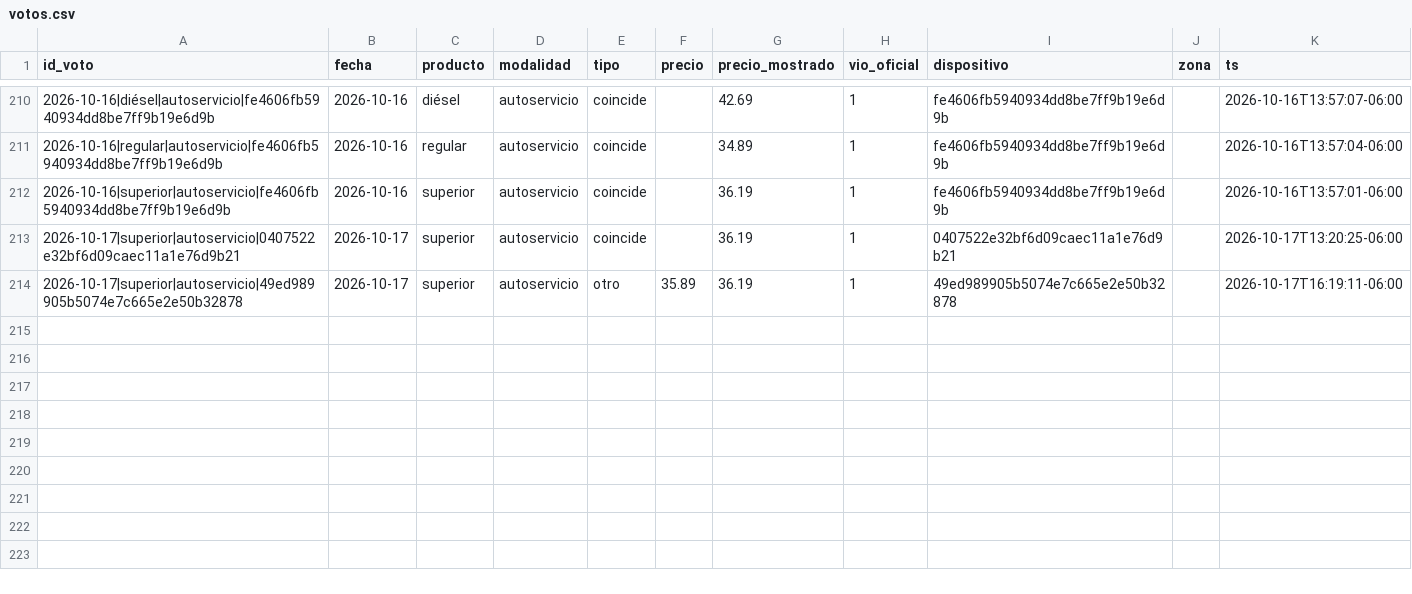
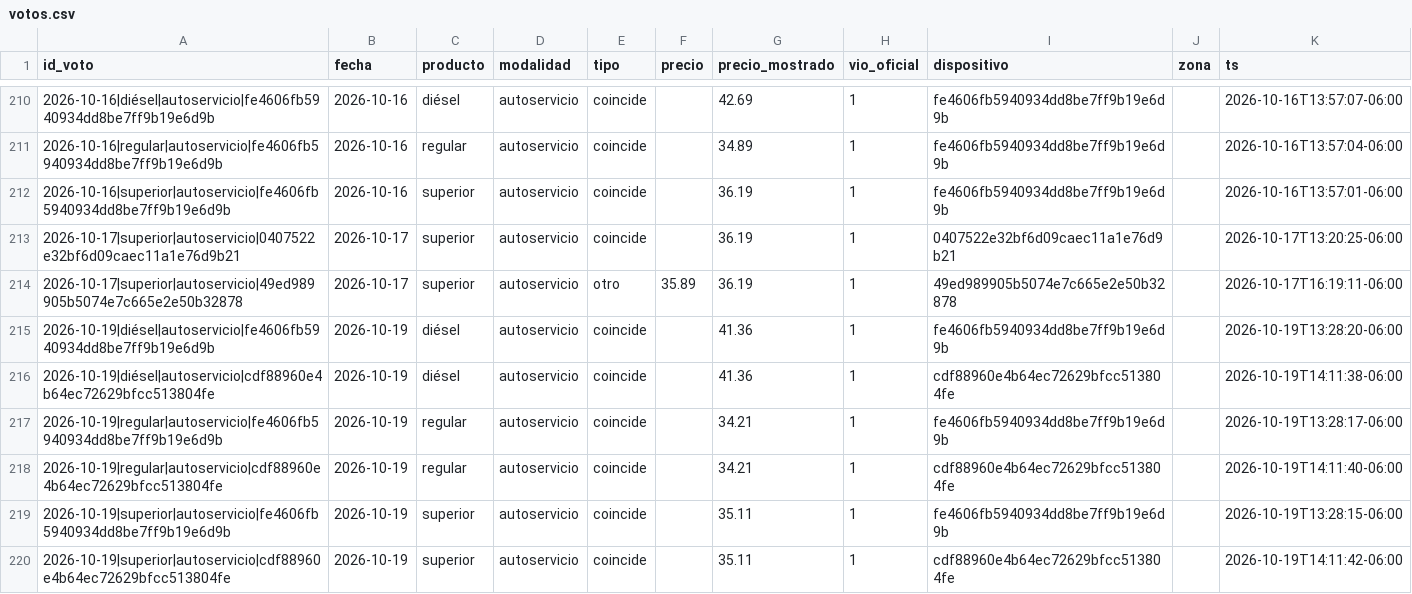
Before and after one commit to yartoorsdar/gasolina-gt, a CSV file: data/db/votos.csv, drawn as a sheet; only a part is shown, gaps mark what is left out.

```diff
--- a/data/db/votos.csv
+++ b/data/db/votos.csv
@@ -214 +214,7 @@ id_voto,fecha,producto,modalidad,tipo,precio,precio_mostrado,vio_oficial,disposi
 2026-10-17|superior|autoservicio|49ed989905b5074e7c665e2e50b32878,2026-10-17,superior,autoservicio,otro,35.89,36.19,1,49ed989905b5074e7c665e2e50b32878,,2026-10-17T16:19:11-06:00
+2026-10-19|diésel|autoservicio|fe4606fb5940934dd8be7ff9b19e6d9b,2026-10-19,diésel,autoservicio,coincide,,41.36,1,fe4606fb5940934dd8be7ff9b19e6d9b,,2026-10-19T13:28:20-06:00
+2026-10-19|diésel|autoservicio|cdf88960e4b64ec72629bfcc513804fe,2026-10-19,diésel,autoservicio,coincide,,41.36,1,cdf88960e4b64ec72629bfcc513804fe,,2026-10-19T14:11:38-06:00
+2026-10-19|regular|autoservicio|fe4606fb5940934dd8be7ff9b19e6d9b,2026-10-19,regular,autoservicio,coincide,,34.21,1,fe4606fb5940934dd8be7ff9b19e6d9b,,2026-10-19T13:28:17-06:00
+2026-10-19|regular|autoservicio|cdf88960e4b64ec72629bfcc513804fe,2026-10-19,regular,autoservicio,coincide,,34.21,1,cdf88960e4b64ec72629bfcc513804fe,,2026-10-19T14:11:40-06:00
+2026-10-19|superior|autoservicio|fe4606fb5940934dd8be7ff9b19e6d9b,2026-10-19,superior,autoservicio,coincide,,35.11,1,fe4606fb5940934dd8be7ff9b19e6d9b,,2026-10-19T13:28:15-06:00
+2026-10-19|superior|autoservicio|cdf88960e4b64ec72629bfcc513804fe,2026-10-19,superior,autoservicio,coincide,,35.11,1,cdf88960e4b64ec72629bfcc513804fe,,2026-10-19T14:11:42-06:00
```
Also changed, not shown: data/db/articulos.csv, data/db/calibracion.csv, 2 other files.
